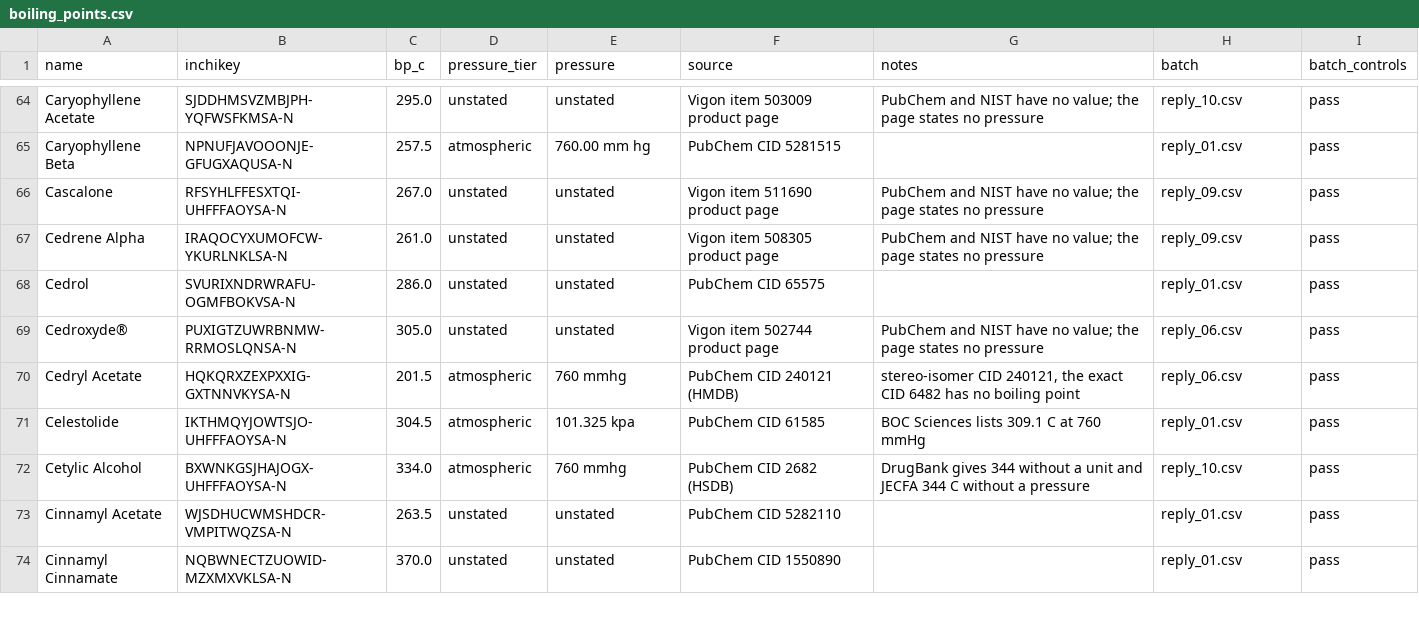
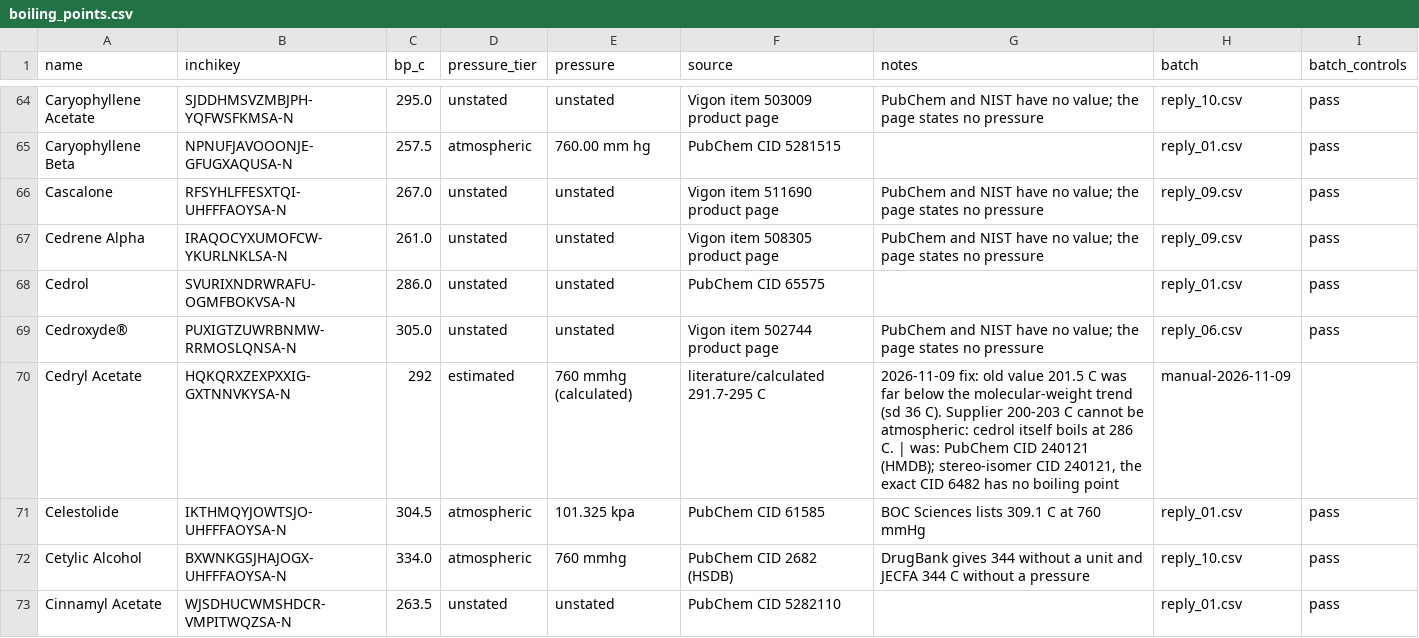
Before and after one commit to ValleZ/molor, a CSV file: data/inventory/boiling_points.csv, drawn as a sheet; only a part is shown, gaps mark what is left out; the shorter side is filled out with more unchanged rows; the diff covers the shown part only.

```diff
--- a/data/inventory/boiling_points.csv
+++ b/data/inventory/boiling_points.csv
@@ -69,3 +69,3 @@ Cedrol,SVURIXNDRWRAFU-OGMFBOKVSA-N,286.0,unstated,unstated,PubChem CID 65575,,re
 Cedroxyde®,PUXIGTZUWRBNMW-RRMOSLQNSA-N,305.0,unstated,unstated,Vigon item 502744 product page,PubChem and NIST have no value; the page states no pressure,reply_06.csv,pass
-Cedryl Acetate,HQKQRXZEXPXXIG-GXTNNVKYSA-N,201.5,atmospheric,760 mmhg,PubChem CID 240121 (HMDB),"stereo-isomer CID 240121, the exact CID 6482 has no boiling point",reply_06.csv,pass
+Cedryl Acetate,HQKQRXZEXPXXIG-GXTNNVKYSA-N,292,estimated,760 mmhg (calculated),literature/calculated 291.7-295 C,"2026-11-09 fix: old value 201.5 C was far below the molecular-weight trend (sd 36 C). Supplier 200-203 C cannot be atmospheric: cedrol itself boils at 286 C. | was: PubChem CID 240121 (HMDB); stereo-isomer CID 240121, the exact CID 6482 has no boiling point",manual-2026-11-09,
 Celestolide,IKTHMQYJOWTSJO-UHFFFAOYSA-N,304.5,atmospheric,101.325 kpa,PubChem CID 61585,BOC Sciences lists 309.1 C at 760 mmHg,reply_01.csv,pass
```
Also changed, not shown: 41 edited cells elsewhere in this file.
